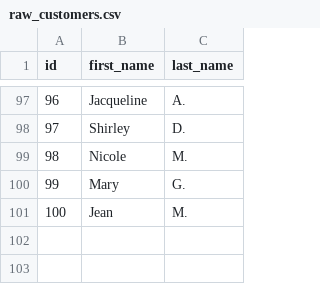
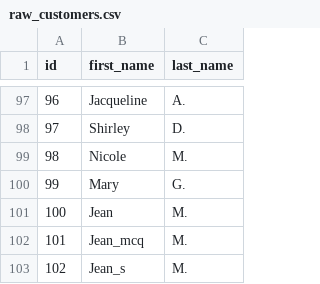
Before and after one commit to ambikabengaluru/dbt_cloud_demo, a CSV file: seeds/raw_customers.csv, drawn as a sheet; only a part is shown, gaps mark what is left out; the diff names each change by its address in the sheet, - before the commit and + after, or states it on an @@ line.

```diff
--- a/seeds/raw_customers.csv
+++ b/seeds/raw_customers.csv
+row 102: 101 | Jean_mcq | M.
+row 103: 102 | Jean_s | M.
```
Also changed, not shown: seeds/raw_orders.csv, 1 other file.
